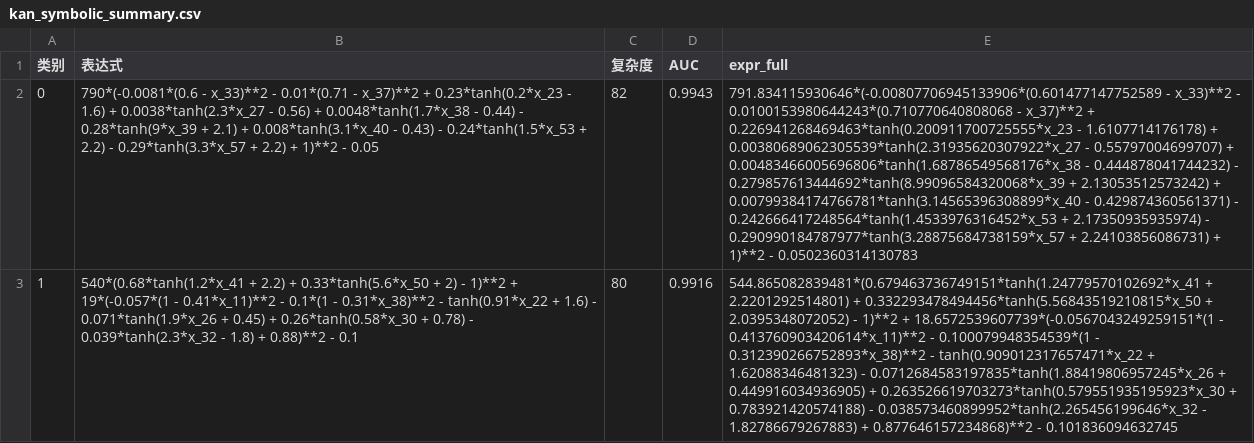
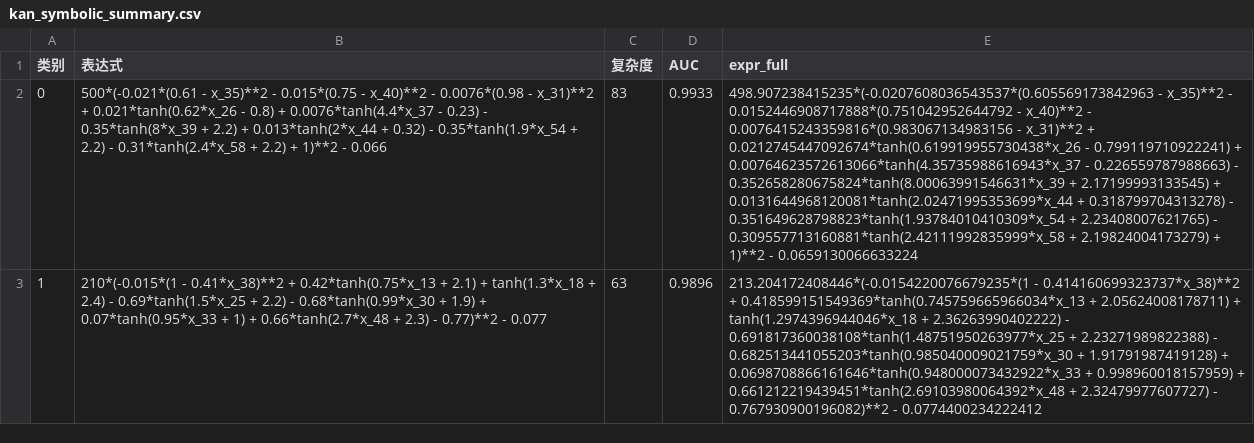
Before and after one commit to ccstudentcc/symkan-experiments, a CSV file: outputs/notebooks/kan_symbolic_summary.csv, drawn as a sheet; only a part is shown; the diff covers the shown part only; the diff names each change by its address in the sheet, - before the commit and + after, or states it on an @@ line.

```diff
--- a/outputs/notebooks/kan_symbolic_summary.csv
+++ b/outputs/notebooks/kan_symbolic_summary.csv
-B2 (表达式): 790*(-0.0081*(0.6 - x_33)**2 - 0.01*(0.71 - x_37)**2 + 0.23*tanh(0.2*x_23 - 1.6) + 0.0038*tanh(2.3*x_27 - 0.56) + 0.0048*tanh(1.7*x_38 - 0.44) - 0.28*tanh(9*x_39 + 2.1) + 0.008*tanh(3.1*x_40 - 0.43) - 0.24*tanh(1.5*x_53 + 2.2) - 0.29*tanh(3.3*x_57 + 2.2) + 1)**2 - 0.05
+B2 (表达式): 500*(-0.021*(0.61 - x_35)**2 - 0.015*(0.75 - x_40)**2 - 0.0076*(0.98 - x_31)**2 + 0.021*tanh(0.62*x_26 - 0.8) + 0.0076*tanh(4.4*x_37 - 0.23) - 0.35*tanh(8*x_39 + 2.2) + 0.013*tanh(2*x_44 + 0.32) - 0.35*tanh(1.9*x_54 + 2.2) - 0.31*tanh(2.4*x_58 + 2.2) + 1)**2 - 0.066
-C2 (复杂度): 82
+C2 (复杂度): 83
-D2 (AUC): 0.9943
+D2 (AUC): 0.9933
-E2 (expr_full): 791.834115930646*(-0.00807706945133906*(0.601477147752589 - x_33)**2 - 0.0100153980644243*(0.710770640808068 - x_37)**2 + 0.226941268469463*tanh(0.200911700725555*x_23 - 1.6107714176178) + 0.00380689062305539*tanh(2.31935620307922*x_27 - 0.55797004699707) + 0.00483466005696806*tanh(1.68786549568176*x_38 - 0.444878041744232) - 0.279857613444692*tanh(8.99096584320068*x_39 + 2.13053512573242) + 0.00799384174766781*tanh(3.14565396308899*x_40 - 0.429874360561371) - 0.242666417248564*tanh(1.4533976316452*x_53 + 2.17350935935974) - 0.290990184787977*tanh(3.28875684738159*x_57 + 2.24103856086731) + 1)**2 - 0.0502360314130783
+E2 (expr_full): 498.907238415235*(-0.0207608036543537*(0.605569173842963 - x_35)**2 - 0.0152446908717888*(0.751042952644792 - x_40)**2 - 0.0076415243359816*(0.983067134983156 - x_31)**2 + 0.0212745447092674*tanh(0.619919955730438*x_26 - 0.799119710922241) + 0.00764623572613066*tanh(4.35735988616943*x_37 - 0.226559787988663) - 0.352658280675824*tanh(8.00063991546631*x_39 + 2.17199993133545) + 0.0131644968120081*tanh(2.02471995353699*x_44 + 0.318799704313278) - 0.351649628798823*tanh(1.93784010410309*x_54 + 2.23408007621765) - 0.309557713160881*tanh(2.42111992835999*x_58 + 2.19824004173279) + 1)**2 - 0.0659130066633224
-B3 (表达式): 540*(0.68*tanh(1.2*x_41 + 2.2) + 0.33*tanh(5.6*x_50 + 2) - 1)**2 + 19*(-0.057*(1 - 0.41*x_11)**2 - 0.1*(1 - 0.31*x_38)**2 - tanh(0.91*x_22 + 1.6) - 0.071*tanh(1.9*x_26 + 0.45) + 0.26*tanh(0.58*x_30 + 0.78) - 0.039*tanh(2.3*x_32 - 1.8) + 0.88)**2 - 0.1
+B3 (表达式): 210*(-0.015*(1 - 0.41*x_38)**2 + 0.42*tanh(0.75*x_13 + 2.1) + tanh(1.3*x_18 + 2.4) - 0.69*tanh(1.5*x_25 + 2.2) - 0.68*tanh(0.99*x_30 + 1.9) + 0.07*tanh(0.95*x_33 + 1) + 0.66*tanh(2.7*x_48 + 2.3) - 0.77)**2 - 0.077
-C3 (复杂度): 80
+C3 (复杂度): 63
-D3 (AUC): 0.9916
+D3 (AUC): 0.9896
-E3 (expr_full): 544.865082839481*(0.679463736749151*tanh(1.24779570102692*x_41 + 2.2201292514801) + 0.332293478494456*tanh(5.56843519210815*x_50 + 2.0395348072052) - 1)**2 + 18.6572539607739*(-0.0567043249259151*(1 - 0.413760903420614*x_11)**2 - 0.100079948354539*(1 - 0.312390266752893*x_38)**2 - tanh(0.909012317657471*x_22 + 1.62088346481323) - 0.0712684583197835*tanh(1.88419806957245*x_26 + 0.449916034936905) + 0.263526619703273*tanh(0.579551935195923*x_30 + 0.783921420574188) - 0.038573460899952*tanh(2.265456199646*x_32 - 1.82786679267883) + 0.877646157234868)**2 - 0.101836094632745
+E3 (expr_full): 213.204172408446*(-0.0154220076679235*(1 - 0.414160699323737*x_38)**2 + 0.418599151549369*tanh(0.745759665966034*x_13 + 2.05624008178711) + tanh(1.2974396944046*x_18 + 2.36263990402222) - 0.691817360038108*tanh(1.48751950263977*x_25 + 2.23271989822388) - 0.682513441055203*tanh(0.985040009021759*x_30 + 1.91791987419128) + 0.0698708866161646*tanh(0.948000073432922*x_33 + 0.998960018157959) + 0.661212219439451*tanh(2.69103980064392*x_48 + 2.32479977607727) - 0.767930900196082)**2 - 0.0774400234222412
```
Also changed, not shown: 31 edited cells elsewhere in this file, outputs/notebooks/benchmark_multi_round_raw.csv, outputs/notebooks/benchmark_multi_round_summary_cn.csv, 14 other files.
